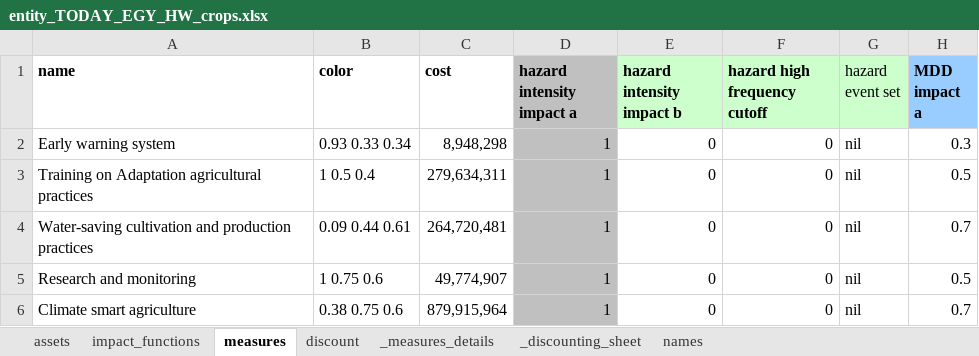
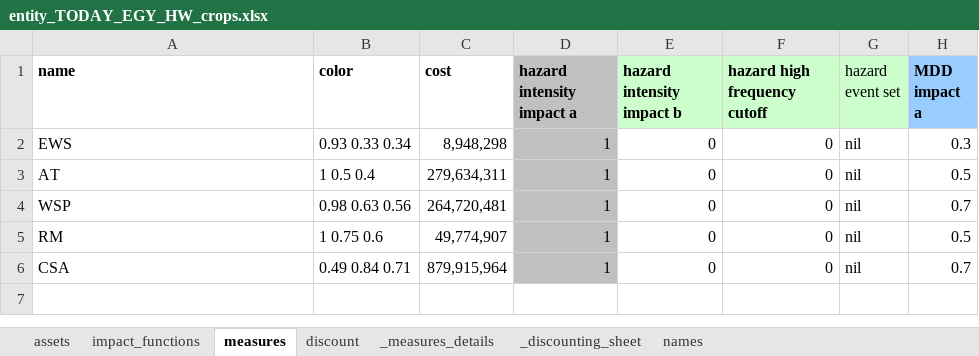
Before and after one commit to gkalomalos/ERA_projects_SWORD, an Excel workbook: data/entities/entity_TODAY_EGY_HW_crops.xlsx, sheet measures, drawn as a sheet; only a part is shown; values as stored, in another font and other column widths than the file's, no borders; the diff names each change by its address in the sheet, - before the commit and + after, or states it on an @@ line.

```diff
--- a/data/entities/entity_TODAY_EGY_HW_crops.xlsx (sheet measures)
+++ b/data/entities/entity_TODAY_EGY_HW_crops.xlsx (sheet measures)
-A2 (name): Early warning system
+A2 (name): EWS
-A3 (name): Training on Adaptation agricultural practices
+A3 (name): AT
-A4 (name): Water-saving cultivation and production practices
+A4 (name): WSP
-B4 (color): 0.09 0.44 0.61
+B4 (color): 0.98 0.63 0.56
-A5 (name): Research and monitoring
+A5 (name): RM
-A6 (name): Climate smart agriculture
+A6 (name): CSA
-B6 (color): 0.38 0.75 0.6
+B6 (color): 0.49 0.84 0.71
```
Also changed, not shown: data/entities/entity_TODAY_EGY_HW_hotels.xlsx, data/entities/entity_TODAY_EGY_HW_livestock.xlsx, 11 other files.
